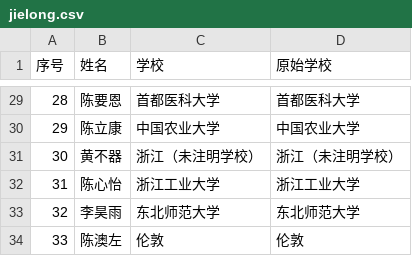
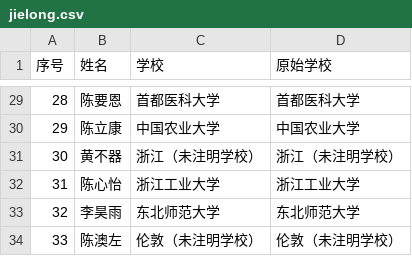
Before and after one commit to WWW-create-art/classmapper-alumni-map, a CSV file: data/jielong.csv, drawn as a sheet; only a part is shown, gaps mark what is left out.

Commit message:
Update class roster 2026-07-24

```diff
--- a/data/jielong.csv
+++ b/data/jielong.csv
@@ -33,2 +33,2 @@
 32,李昊雨,东北师范大学,东北师范大学
-33,陈澳左,伦敦,伦敦
+33,陈澳左,伦敦（未注明学校）,伦敦（未注明学校）
```
